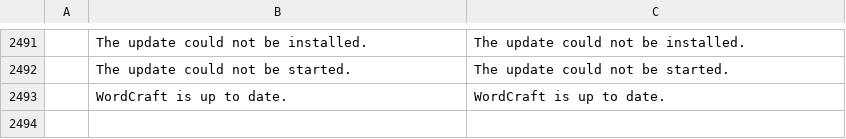
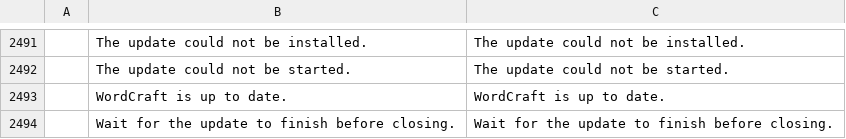
Before and after one commit to pattalkslaw-del/wordcraft, a TSV file: crates/ui-egui/src/i18n/bg.tsv, drawn as a sheet; only a part is shown, gaps mark what is left out.

```diff
--- a/crates/ui-egui/src/i18n/bg.tsv
+++ b/crates/ui-egui/src/i18n/bg.tsv
@@ -2493 +2493,2 @@
 	WordCraft is up to date.	WordCraft is up to date.
+	Wait for the update to finish before closing.	Wait for the update to finish before closing.
```
Also changed, not shown: crates/ui-egui/src/i18n/cs.tsv, crates/ui-egui/src/i18n/de.tsv, 18 other files.
